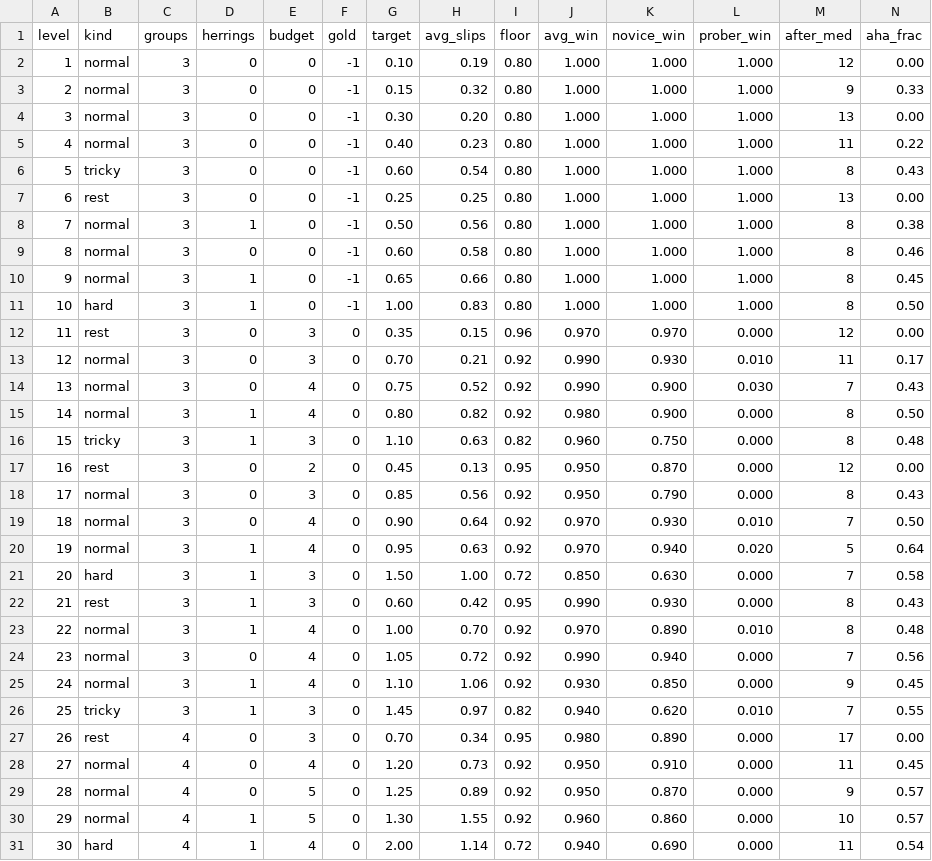
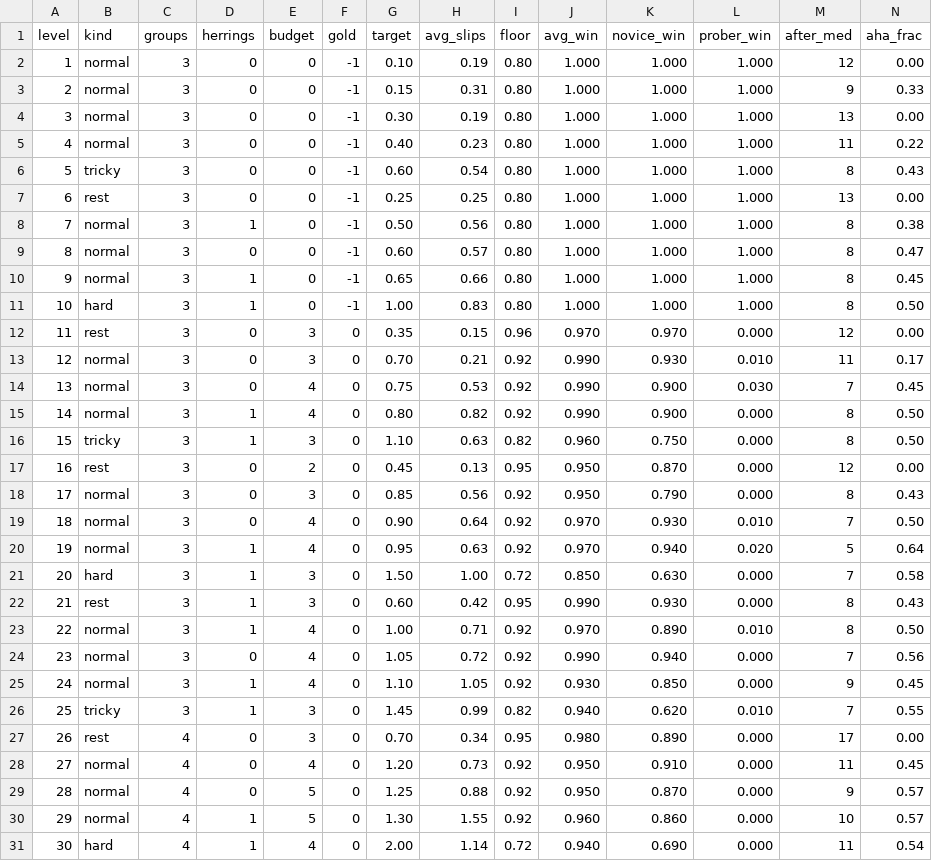
Before and after one commit to MehulKumars/Label-Hunt, a CSV file: reports/room1_gen.csv, drawn as a sheet.

```diff
--- a/reports/room1_gen.csv
+++ b/reports/room1_gen.csv
@@ -2,4 +2,4 @@ level,kind,groups,herrings,budget,gold,target,avg_slips,floor,avg_win,novice_win
 1,normal,3,0,0,-1,0.10,0.19,0.80,1.000,1.000,1.000,12,0.00
-2,normal,3,0,0,-1,0.15,0.32,0.80,1.000,1.000,1.000,9,0.33
-3,normal,3,0,0,-1,0.30,0.20,0.80,1.000,1.000,1.000,13,0.00
+2,normal,3,0,0,-1,0.15,0.31,0.80,1.000,1.000,1.000,9,0.33
+3,normal,3,0,0,-1,0.30,0.19,0.80,1.000,1.000,1.000,13,0.00
 4,normal,3,0,0,-1,0.40,0.23,0.80,1.000,1.000,1.000,11,0.22
@@ -8,3 +8,3 @@ level,kind,groups,herrings,budget,gold,target,avg_slips,floor,avg_win,novice_win
 7,normal,3,1,0,-1,0.50,0.56,0.80,1.000,1.000,1.000,8,0.38
-8,normal,3,0,0,-1,0.60,0.58,0.80,1.000,1.000,1.000,8,0.46
+8,normal,3,0,0,-1,0.60,0.57,0.80,1.000,1.000,1.000,8,0.47
 9,normal,3,1,0,-1,0.65,0.66,0.80,1.000,1.000,1.000,8,0.45
@@ -13,5 +13,5 @@ level,kind,groups,herrings,budget,gold,target,avg_slips,floor,avg_win,novice_win
 12,normal,3,0,3,0,0.70,0.21,0.92,0.990,0.930,0.010,11,0.17
-13,normal,3,0,4,0,0.75,0.52,0.92,0.990,0.900,0.030,7,0.43
-14,normal,3,1,4,0,0.80,0.82,0.92,0.980,0.900,0.000,8,0.50
-15,tricky,3,1,3,0,1.10,0.63,0.82,0.960,0.750,0.000,8,0.48
+13,normal,3,0,4,0,0.75,0.53,0.92,0.990,0.900,0.030,7,0.45
+14,normal,3,1,4,0,0.80,0.82,0.92,0.990,0.900,0.000,8,0.50
+15,tricky,3,1,3,0,1.10,0.63,0.82,0.960,0.750,0.000,8,0.50
 16,rest,3,0,2,0,0.45,0.13,0.95,0.950,0.870,0.000,12,0.00
@@ -22,9 +22,9 @@ level,kind,groups,herrings,budget,gold,target,avg_slips,floor,avg_win,novice_win
 21,rest,3,1,3,0,0.60,0.42,0.95,0.990,0.930,0.000,8,0.43
-22,normal,3,1,4,0,1.00,0.70,0.92,0.970,0.890,0.010,8,0.48
+22,normal,3,1,4,0,1.00,0.71,0.92,0.970,0.890,0.010,8,0.50
 23,normal,3,0,4,0,1.05,0.72,0.92,0.990,0.940,0.000,7,0.56
-24,normal,3,1,4,0,1.10,1.06,0.92,0.930,0.850,0.000,9,0.45
-25,tricky,3,1,3,0,1.45,0.97,0.82,0.940,0.620,0.010,7,0.55
+24,normal,3,1,4,0,1.10,1.05,0.92,0.930,0.850,0.000,9,0.45
+25,tricky,3,1,3,0,1.45,0.99,0.82,0.940,0.620,0.010,7,0.55
 26,rest,4,0,3,0,0.70,0.34,0.95,0.980,0.890,0.000,17,0.00
 27,normal,4,0,4,0,1.20,0.73,0.92,0.950,0.910,0.000,11,0.45
-28,normal,4,0,5,0,1.25,0.89,0.92,0.950,0.870,0.000,9,0.57
+28,normal,4,0,5,0,1.25,0.88,0.92,0.950,0.870,0.000,9,0.57
 29,normal,4,1,5,0,1.30,1.55,0.92,0.960,0.860,0.000,10,0.57
```
Also changed, not shown: reports/room10_gen.csv, reports/room3_gen.csv, 30 other files.
